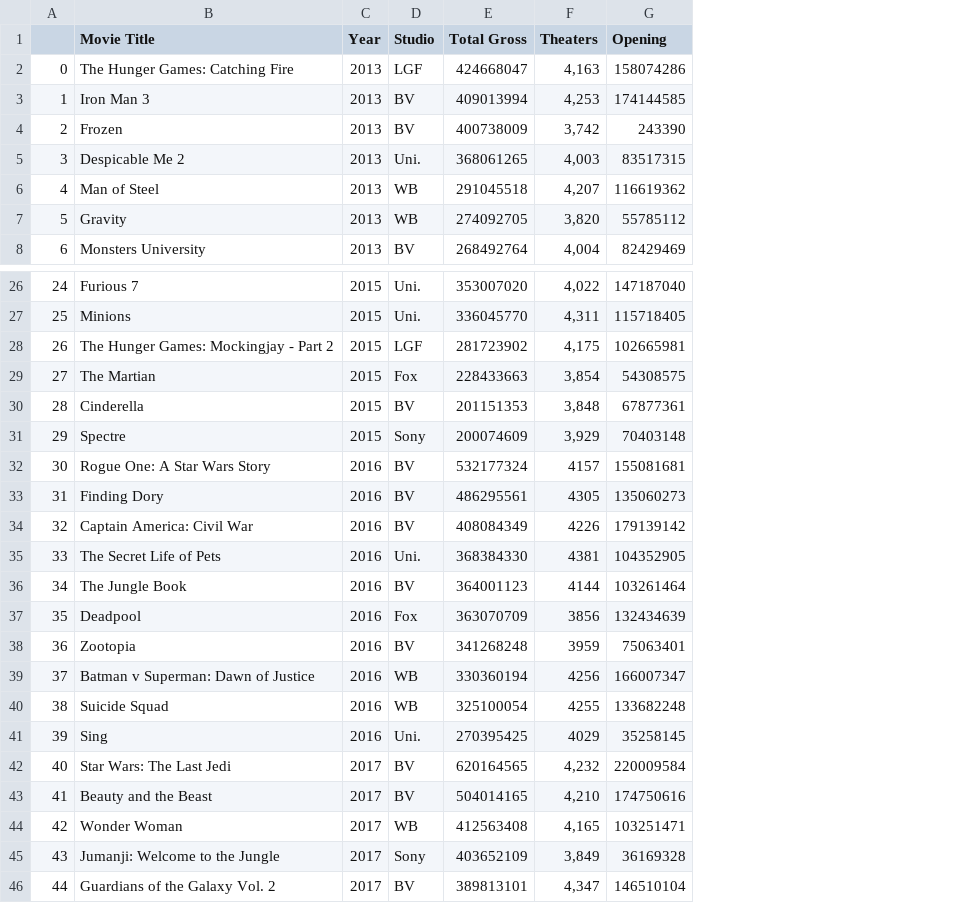
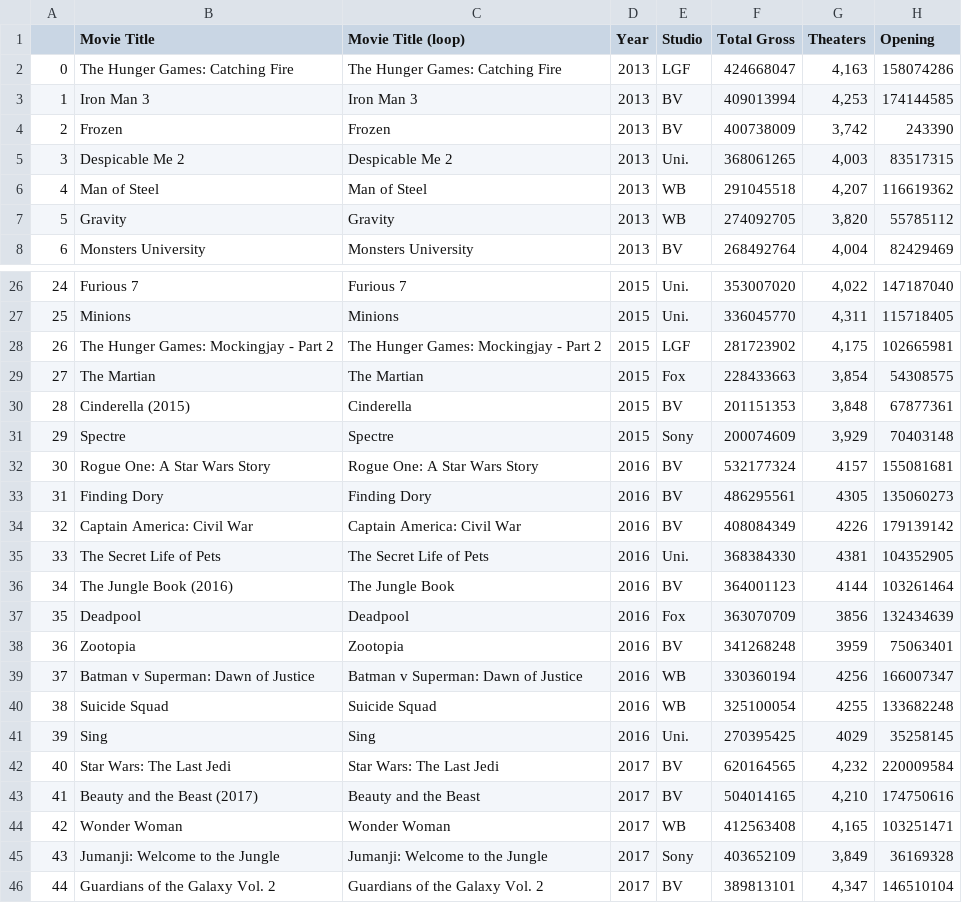
Before and after one commit to buechseli/Project-1-DS-Viz-Bootcamp, a CSV file: Box Office Mojo Data/movies_data.csv, drawn as a sheet; only a part is shown, gaps mark what is left out; the diff names each change by its address in the sheet, - before the commit and + after, or states it on an @@ line.

```diff
--- a/Box Office Mojo Data/movies_data.csv
+++ b/Box Office Mojo Data/movies_data.csv
+column C (Movie Title (loop)), rows 2-8: The Hunger Games: Catching Fire | Iron Man 3 | Frozen | Despicable Me 2 | Man of Steel | Gravity | Monsters University; rows 26-46: Furious 7 | Minions | The Hunger Games: Mockingjay - Part 2 | The Martian | Cinderella | Spectre | Rogue One: A Star Wars Story | Finding Dory | Captain America: Civil War | The Secret Life of Pets | The Jungle Book | Deadpool | Zootopia | Batman v Superman: Dawn of Justice | Suicide Squad | Sing | Star Wars: The Last Jedi | Beauty and the Beast | Wonder Woman | Jumanji: Welcome to the Jungle | Guardians of the Galaxy Vol. 2
-B30 (Movie Title): Cinderella
+B30 (Movie Title): Cinderella (2015)
-B36 (Movie Title): The Jungle Book
+B36 (Movie Title): The Jungle Book (2016)
-B43 (Movie Title): Beauty and the Beast
+B43 (Movie Title): Beauty and the Beast (2017)
```
Also changed, not shown: 1 other file.
